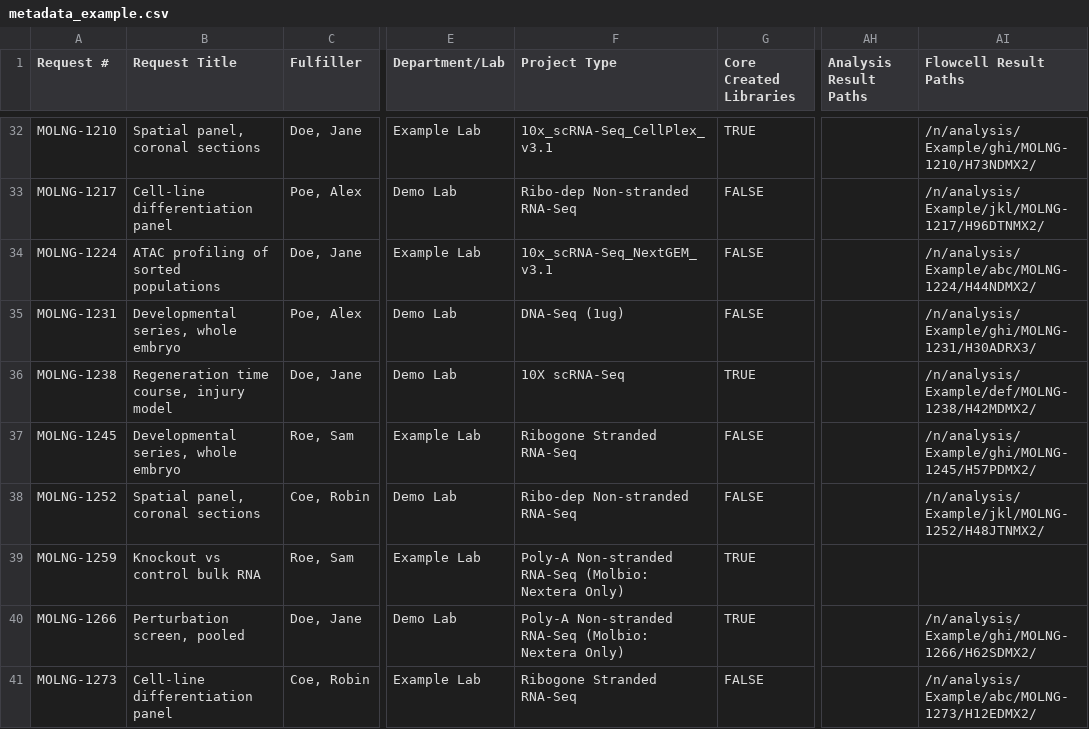
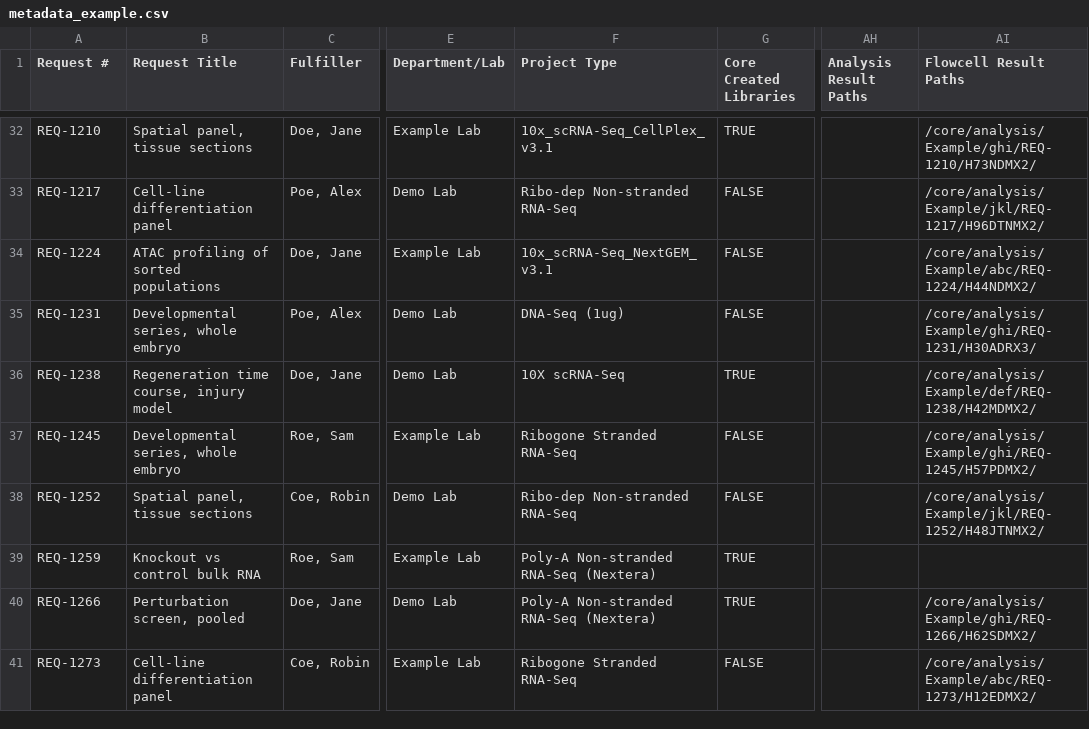
Before and after one commit to Tripfantasy/Alchemist, a CSV file: forage/resources/metadata_example.csv, drawn as a sheet; only a part is shown, gaps mark what is left out; the diff covers the shown part only; the diff names each change by its address in the sheet, - before the commit and + after, or states it on an @@ line.

```diff
--- a/forage/resources/metadata_example.csv
+++ b/forage/resources/metadata_example.csv
-A32 (Request #): MOLNG-1210
+A32 (Request #): REQ-1210
-B32 (Request Title): Spatial panel, coronal sections
+B32 (Request Title): Spatial panel, tissue sections
-AI32 (Flowcell Result Paths): /n/analysis/Example/ghi/MOLNG-1210/H73NDMX2/
+AI32 (Flowcell Result Paths): /core/analysis/Example/ghi/REQ-1210/H73NDMX2/
-A33 (Request #): MOLNG-1217
+A33 (Request #): REQ-1217
-AI33 (Flowcell Result Paths): /n/analysis/Example/jkl/MOLNG-1217/H96DTNMX2/
+AI33 (Flowcell Result Paths): /core/analysis/Example/jkl/REQ-1217/H96DTNMX2/
-A34 (Request #): MOLNG-1224
+A34 (Request #): REQ-1224
-AI34 (Flowcell Result Paths): /n/analysis/Example/abc/MOLNG-1224/H44NDMX2/
+AI34 (Flowcell Result Paths): /core/analysis/Example/abc/REQ-1224/H44NDMX2/
-A35 (Request #): MOLNG-1231
+A35 (Request #): REQ-1231
-AI35 (Flowcell Result Paths): /n/analysis/Example/ghi/MOLNG-1231/H30ADRX3/
+AI35 (Flowcell Result Paths): /core/analysis/Example/ghi/REQ-1231/H30ADRX3/
-A36 (Request #): MOLNG-1238
+A36 (Request #): REQ-1238
-AI36 (Flowcell Result Paths): /n/analysis/Example/def/MOLNG-1238/H42MDMX2/
+AI36 (Flowcell Result Paths): /core/analysis/Example/def/REQ-1238/H42MDMX2/
-A37 (Request #): MOLNG-1245
+A37 (Request #): REQ-1245
-AI37 (Flowcell Result Paths): /n/analysis/Example/ghi/MOLNG-1245/H57PDMX2/
+AI37 (Flowcell Result Paths): /core/analysis/Example/ghi/REQ-1245/H57PDMX2/
-A38 (Request #): MOLNG-1252
+A38 (Request #): REQ-1252
-B38 (Request Title): Spatial panel, coronal sections
+B38 (Request Title): Spatial panel, tissue sections
-AI38 (Flowcell Result Paths): /n/analysis/Example/jkl/MOLNG-1252/H48JTNMX2/
+AI38 (Flowcell Result Paths): /core/analysis/Example/jkl/REQ-1252/H48JTNMX2/
-A39 (Request #): MOLNG-1259
+A39 (Request #): REQ-1259
-F39:F40 (Project Type): Poly-A Non-stranded RNA-Seq (Molbio: Nextera Only)
+F39:F40 (Project Type): Poly-A Non-stranded RNA-Seq (Nextera)
-A40 (Request #): MOLNG-1266
+A40 (Request #): REQ-1266
-AI40 (Flowcell Result Paths): /n/analysis/Example/ghi/MOLNG-1266/H62SDMX2/
+AI40 (Flowcell Result Paths): /core/analysis/Example/ghi/REQ-1266/H62SDMX2/
-A41 (Request #): MOLNG-1273
+A41 (Request #): REQ-1273
-AI41 (Flowcell Result Paths): /n/analysis/Example/abc/MOLNG-1273/H12EDMX2/
+AI41 (Flowcell Result Paths): /core/analysis/Example/abc/REQ-1273/H12EDMX2/
```
Also changed, not shown: 65 edited cells elsewhere in this file, 22 other files.
